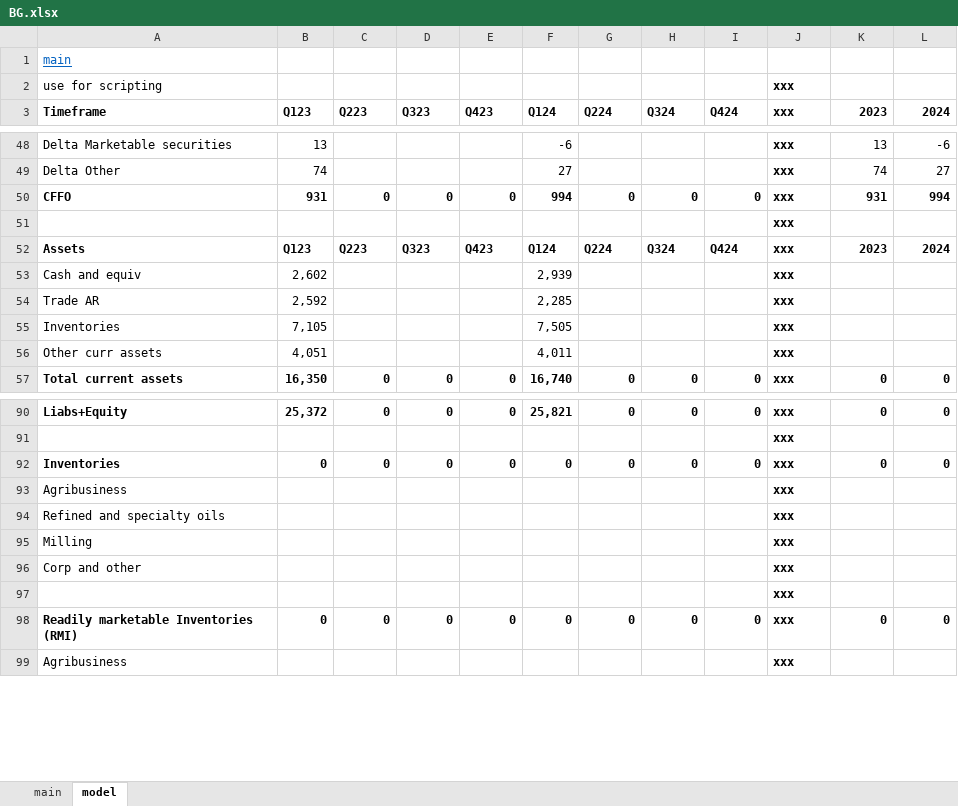
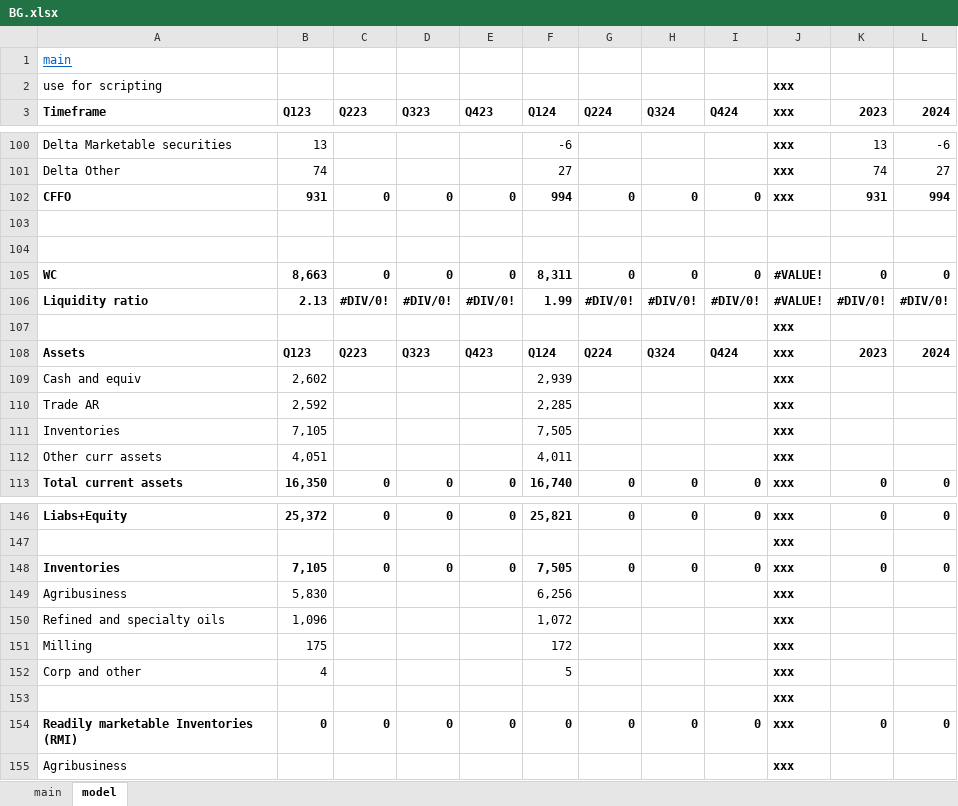
Before and after one commit to cchristner/models, an Excel workbook: BG.xlsx, sheet model, drawn as a sheet; only a part is shown, gaps mark what is left out; values as stored, in another font and other column widths than the file's, no borders; addresses are those after the commit; the diff covers the shown part only; the diff names each change by its address in the sheet, - before the commit and + after, or states it on an @@ line.

```diff
--- a/BG.xlsx (sheet model)
+++ b/BG.xlsx (sheet model)
+row 103: (empty)
+row 104: (empty)
+row 105: WC | 8,663 | 0 | 0 | 0 | 8,311 | 0 | 0 | 0 | #VALUE! | 0 | 0
+row 106: Liquidity ratio | 2.13 | #DIV/0! | #DIV/0! | #DIV/0! | 1.99 | #DIV/0! | #DIV/0! | #DIV/0! | #VALUE! | #DIV/0! | #DIV/0!
-B148 (Q123): 0
+B148 (Q123): 7,105
-F148 (Q124): 0
+F148 (Q124): 7,505
-B149 (Q123): (empty)
+B149 (Q123): 5,830
-F149 (Q124): (empty)
+F149 (Q124): 6,256
-B150 (Q123): (empty)
+B150 (Q123): 1,096
-F150 (Q124): (empty)
+F150 (Q124): 1,072
-B151 (Q123): (empty)
+B151 (Q123): 175
-F151 (Q124): (empty)
+F151 (Q124): 172
-B152 (Q123): (empty)
+B152 (Q123): 4
-F152 (Q124): (empty)
+F152 (Q124): 5
```
Also changed, not shown: 52 added rows elsewhere in this sheet, formulas that keep their value.
